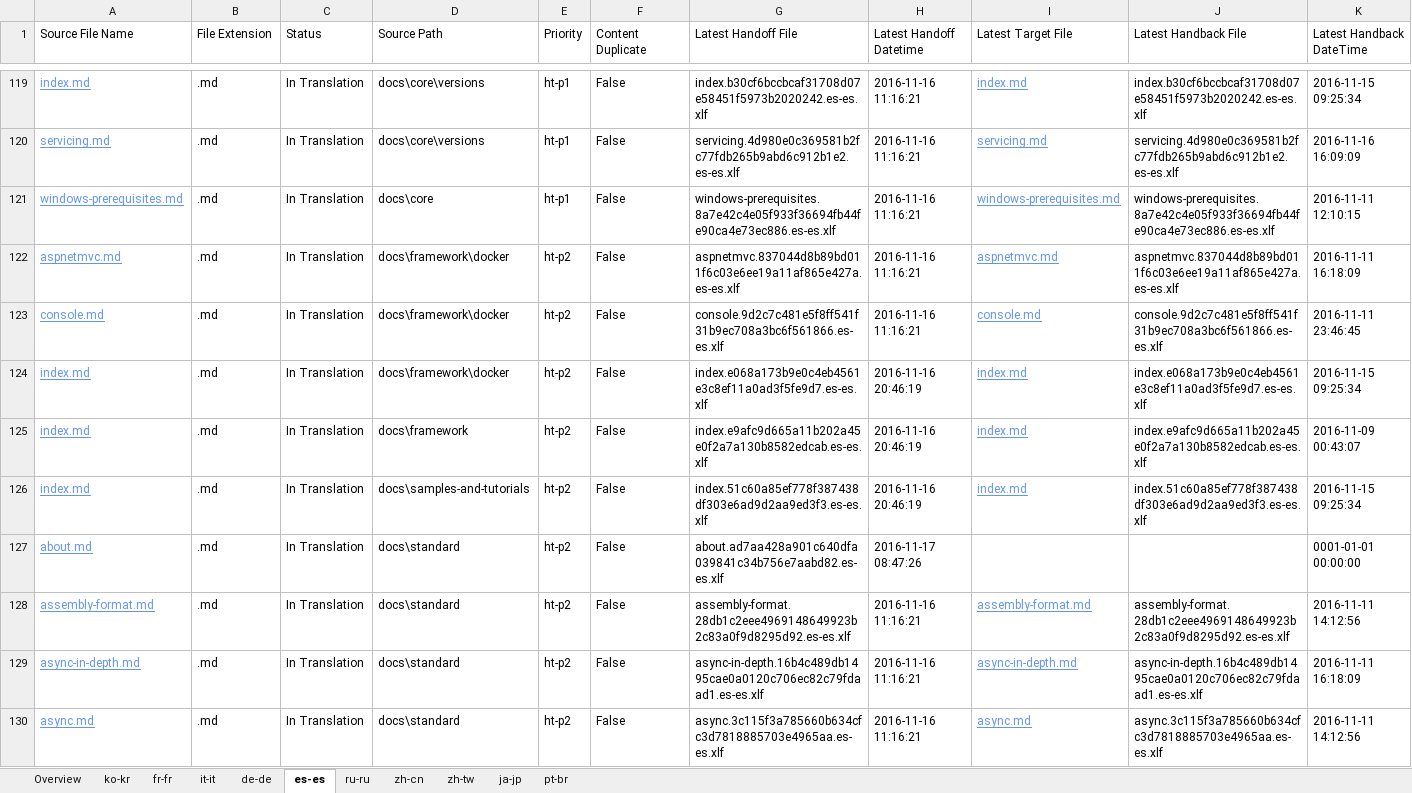
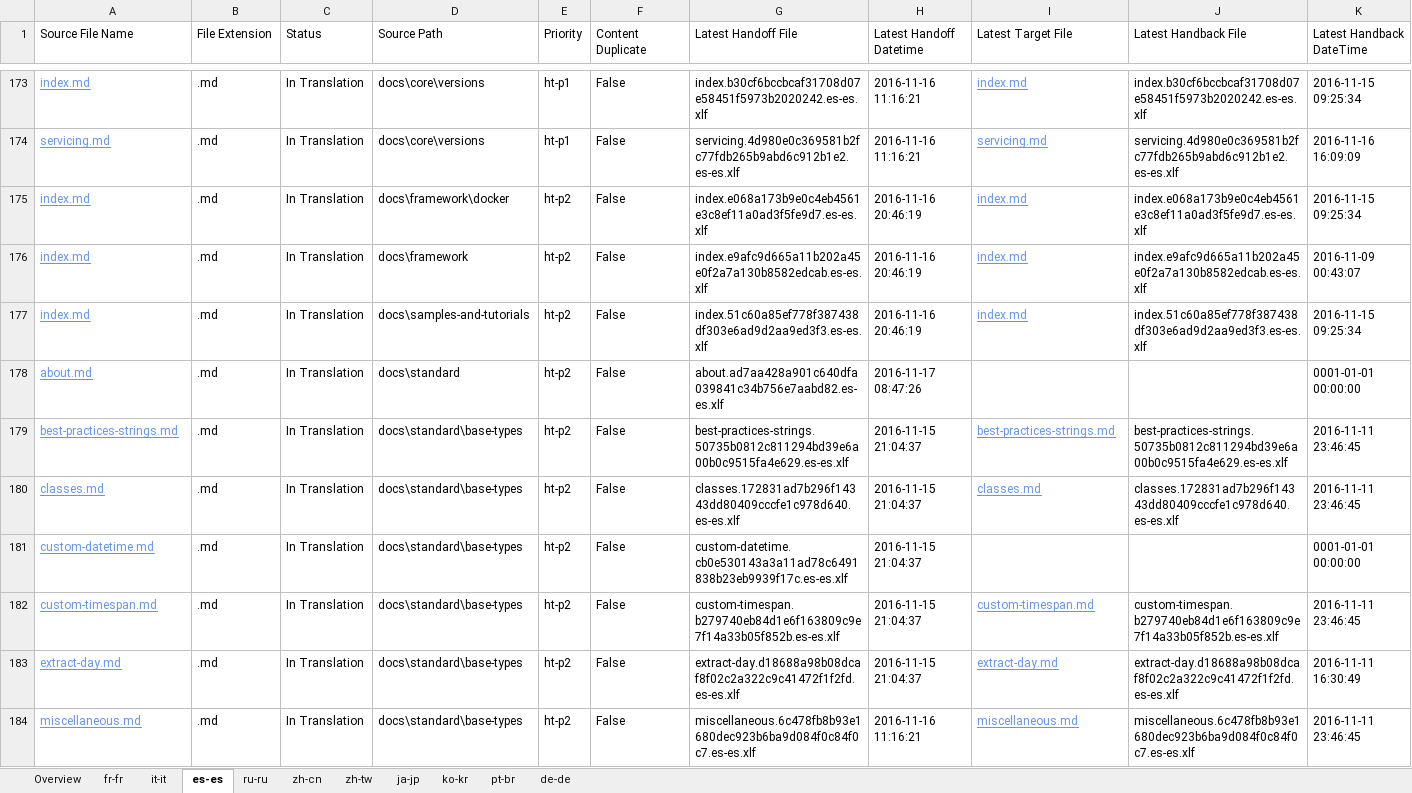
Before and after one commit to openpublishoperation/docs.handback, an Excel workbook: ol-handback/dotnet/docs/master/localization-status.xlsx, sheet es-es, drawn as a sheet; only a part is shown, gaps mark what is left out; the shorter side is filled out with more unchanged rows; values as stored, in another font and other column widths than the file's, no borders; table styles not drawn; removed rows and columns are numbered as before the commit, all else as after; rows hold the shown columns only; the diff covers the shown part only; the diff names each change by its address in the sheet, - before the commit and + after, or states it on an @@ line.

```diff
--- a/ol-handback/dotnet/docs/master/localization-status.xlsx (sheet es-es)
+++ b/ol-handback/dotnet/docs/master/localization-status.xlsx (sheet es-es)
@@ sheet tab order changed: Overview | fr-fr | it-it | es-es | ru-ru | zh-cn | zh-tw | ja-jp | ko-kr | pt-br | de-de @@
-row 121: windows-prerequisites.md | .md | In Translation | docs\core | ht-p1 | False | windows-prerequisites.8a7e42c4e05f933f36694fb44fe90ca4e73ec886.es-es.xlf | 2016-11-16 11:16:21 | windows-prerequisites.md | windows-prerequisites.8a7e42c4e05f933f36694fb44fe90ca4e73ec886.es-es.xlf | 2016-11-11 12:10:15
-row 122: aspnetmvc.md | .md | In Translation | docs\framework\docker | ht-p2 | False | aspnetmvc.837044d8b89bd011f6c03e6ee19a11af865e427a.es-es.xlf | 2016-11-16 11:16:21 | aspnetmvc.md | aspnetmvc.837044d8b89bd011f6c03e6ee19a11af865e427a.es-es.xlf | 2016-11-11 16:18:09
-row 123: console.md | .md | In Translation | docs\framework\docker | ht-p2 | False | console.9d2c7c481e5f8ff541f31b9ec708a3bc6f561866.es-es.xlf | 2016-11-16 11:16:21 | console.md | console.9d2c7c481e5f8ff541f31b9ec708a3bc6f561866.es-es.xlf | 2016-11-11 23:46:45
-row 128: assembly-format.md | .md | In Translation | docs\standard | ht-p2 | False | assembly-format.28db1c2eee4969148649923b2c83a0f9d8295d92.es-es.xlf | 2016-11-16 11:16:21 | assembly-format.md | assembly-format.28db1c2eee4969148649923b2c83a0f9d8295d92.es-es.xlf | 2016-11-11 14:12:56
-row 129: async-in-depth.md | .md | In Translation | docs\standard | ht-p2 | False | async-in-depth.16b4c489db1495cae0a0120c706ec82c79fdaad1.es-es.xlf | 2016-11-16 11:16:21 | async-in-depth.md | async-in-depth.16b4c489db1495cae0a0120c706ec82c79fdaad1.es-es.xlf | 2016-11-11 16:18:09
-row 130: async.md | .md | In Translation | docs\standard | ht-p2 | False | async.3c115f3a785660b634cfc3d7818885703e4965aa.es-es.xlf | 2016-11-16 11:16:21 | async.md | async.3c115f3a785660b634cfc3d7818885703e4965aa.es-es.xlf | 2016-11-11 14:12:56
```
Also changed, not shown: 55 added rows and 49 removed rows elsewhere in this sheet, sheet ru-ru, sheet ko-kr, sheet fr-fr, sheet zh-cn, sheet ja-jp, sheet it-it, 3 more sheets, ol-handback/dotnet/docs/master/handback-status.xlsx.
